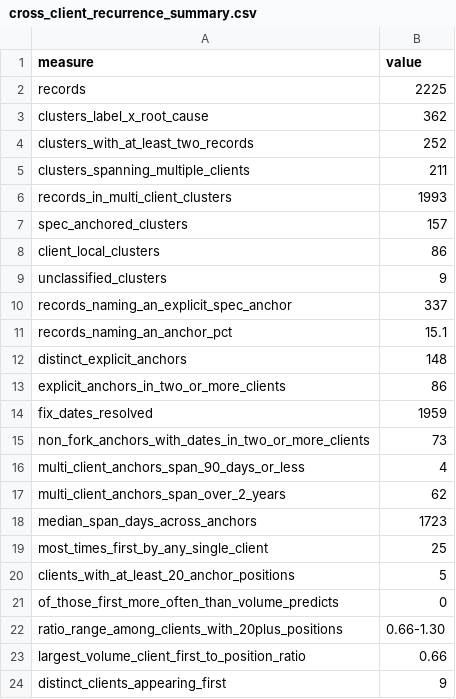
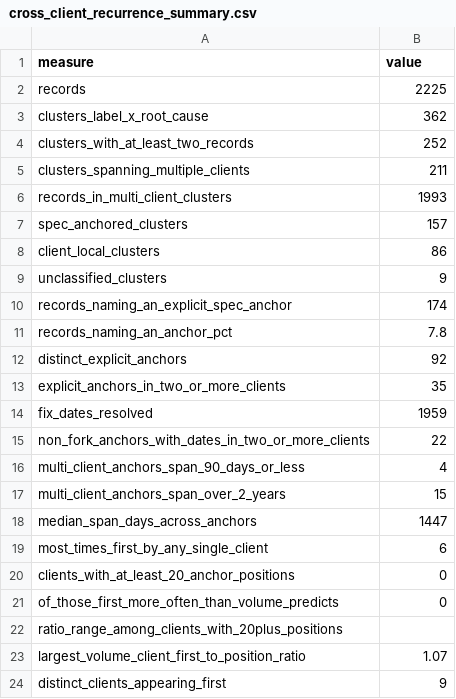
Before and after one commit to NyxFoundation/ethereum-vuln-dataset, a CSV file: docs/paper/tables/cross_client_recurrence_summary.csv, drawn as a sheet.

```diff
--- a/docs/paper/tables/cross_client_recurrence_summary.csv
+++ b/docs/paper/tables/cross_client_recurrence_summary.csv
@@ -9,16 +9,16 @@ client_local_clusters,86
 unclassified_clusters,9
-records_naming_an_explicit_spec_anchor,337
-records_naming_an_anchor_pct,15.1
-distinct_explicit_anchors,148
-explicit_anchors_in_two_or_more_clients,86
+records_naming_an_explicit_spec_anchor,174
+records_naming_an_anchor_pct,7.8
+distinct_explicit_anchors,92
+explicit_anchors_in_two_or_more_clients,35
 fix_dates_resolved,1959
-non_fork_anchors_with_dates_in_two_or_more_clients,73
+non_fork_anchors_with_dates_in_two_or_more_clients,22
 multi_client_anchors_span_90_days_or_less,4
-multi_client_anchors_span_over_2_years,62
-median_span_days_across_anchors,1723
-most_times_first_by_any_single_client,25
-clients_with_at_least_20_anchor_positions,5
+multi_client_anchors_span_over_2_years,15
+median_span_days_across_anchors,1447
+most_times_first_by_any_single_client,6
+clients_with_at_least_20_anchor_positions,0
 of_those_first_more_often_than_volume_predicts,0
-ratio_range_among_clients_with_20plus_positions,0.66-1.30
-largest_volume_client_first_to_position_ratio,0.66
+ratio_range_among_clients_with_20plus_positions,
+largest_volume_client_first_to_position_ratio,1.07
 distinct_clients_appearing_first,9
```
Also changed, not shown: docs/paper/tables/cross_client_anchor_first_mover.csv, 6 other files.
